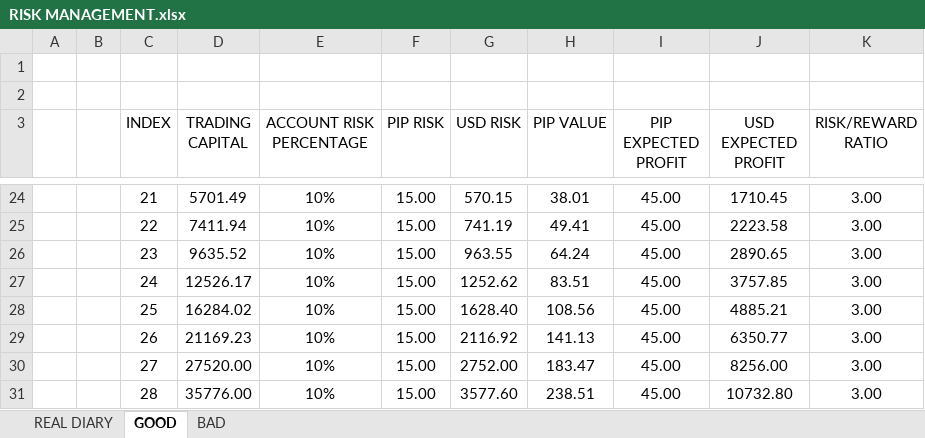
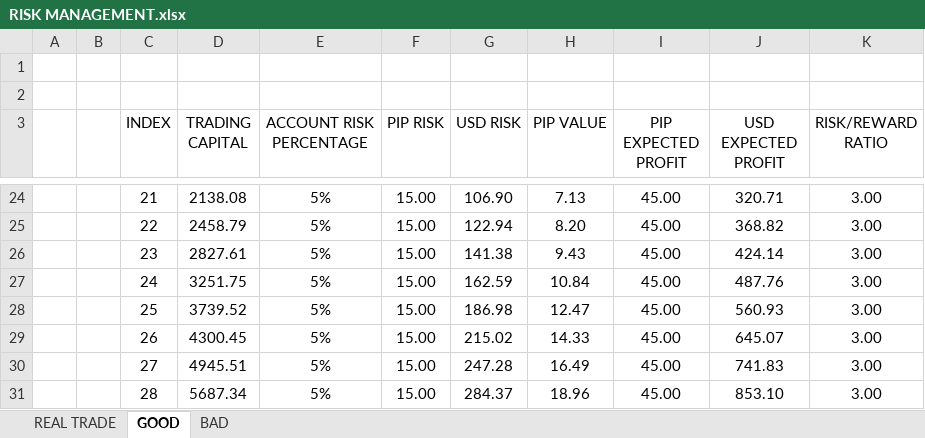
Before and after one commit to dandrue/Trading_Journal, an Excel workbook: RISK MANAGEMENT.xlsx, sheet GOOD, drawn as a sheet; only a part is shown, gaps mark what is left out; values as stored, in another font and other column widths than the file's, no borders; table styles not drawn; the diff covers the shown part only; the diff names each change by its address in the sheet, - before the commit and + after, or states it on an @@ line.

Commit message:
Update RISK MANAGEMENT.xlsx

```diff
--- a/RISK MANAGEMENT.xlsx (sheet GOOD)
+++ b/RISK MANAGEMENT.xlsx (sheet GOOD)
-sheet tab: REAL DIARY
+sheet tab: REAL TRADE
-D24 (TRADING CAPITAL): 5701.49
+D24 (TRADING CAPITAL): 2138.08
-E24:E31 (ACCOUNT RISK PERCENTAGE): 10%
+E24:E31 (ACCOUNT RISK PERCENTAGE): 5%
-G24 (USD RISK): 570.15
+G24 (USD RISK): 106.90
-H24 (PIP VALUE): 38.01
+H24 (PIP VALUE): 7.13
-J24 (USD EXPECTED PROFIT): 1710.45
+J24 (USD EXPECTED PROFIT): 320.71
-D25 (TRADING CAPITAL): 7411.94
+D25 (TRADING CAPITAL): 2458.79
-G25 (USD RISK): 741.19
+G25 (USD RISK): 122.94
-H25 (PIP VALUE): 49.41
+H25 (PIP VALUE): 8.20
-J25 (USD EXPECTED PROFIT): 2223.58
+J25 (USD EXPECTED PROFIT): 368.82
-D26 (TRADING CAPITAL): 9635.52
+D26 (TRADING CAPITAL): 2827.61
-G26 (USD RISK): 963.55
+G26 (USD RISK): 141.38
-H26 (PIP VALUE): 64.24
+H26 (PIP VALUE): 9.43
-J26 (USD EXPECTED PROFIT): 2890.65
+J26 (USD EXPECTED PROFIT): 424.14
-D27 (TRADING CAPITAL): 12526.17
+D27 (TRADING CAPITAL): 3251.75
-G27 (USD RISK): 1252.62
+G27 (USD RISK): 162.59
-H27 (PIP VALUE): 83.51
+H27 (PIP VALUE): 10.84
-J27 (USD EXPECTED PROFIT): 3757.85
+J27 (USD EXPECTED PROFIT): 487.76
-D28 (TRADING CAPITAL): 16284.02
+D28 (TRADING CAPITAL): 3739.52
-G28 (USD RISK): 1628.40
+G28 (USD RISK): 186.98
-H28 (PIP VALUE): 108.56
+H28 (PIP VALUE): 12.47
-J28 (USD EXPECTED PROFIT): 4885.21
+J28 (USD EXPECTED PROFIT): 560.93
-D29 (TRADING CAPITAL): 21169.23
+D29 (TRADING CAPITAL): 4300.45
-G29 (USD RISK): 2116.92
+G29 (USD RISK): 215.02
-H29 (PIP VALUE): 141.13
+H29 (PIP VALUE): 14.33
-J29 (USD EXPECTED PROFIT): 6350.77
+J29 (USD EXPECTED PROFIT): 645.07
-D30 (TRADING CAPITAL): 27520.00
+D30 (TRADING CAPITAL): 4945.51
-G30 (USD RISK): 2752.00
+G30 (USD RISK): 247.28
-H30 (PIP VALUE): 183.47
+H30 (PIP VALUE): 16.49
-J30 (USD EXPECTED PROFIT): 8256.00
+J30 (USD EXPECTED PROFIT): 741.83
-D31 (TRADING CAPITAL): 35776.00
+D31 (TRADING CAPITAL): 5687.34
-G31 (USD RISK): 3577.60
+G31 (USD RISK): 284.37
-H31 (PIP VALUE): 238.51
+H31 (PIP VALUE): 18.96
-J31 (USD EXPECTED PROFIT): 10732.80
+J31 (USD EXPECTED PROFIT): 853.10
```
Also changed, not shown: 49 edited cells elsewhere in this sheet, sheet REAL TRADE.
